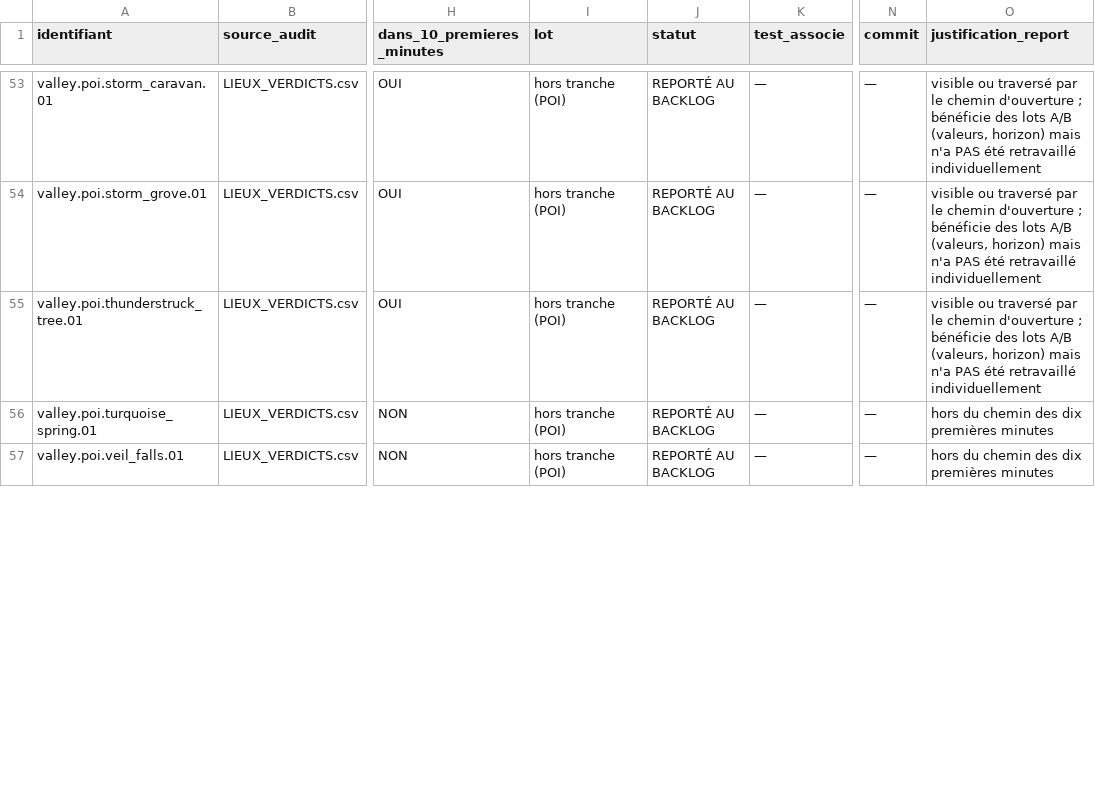
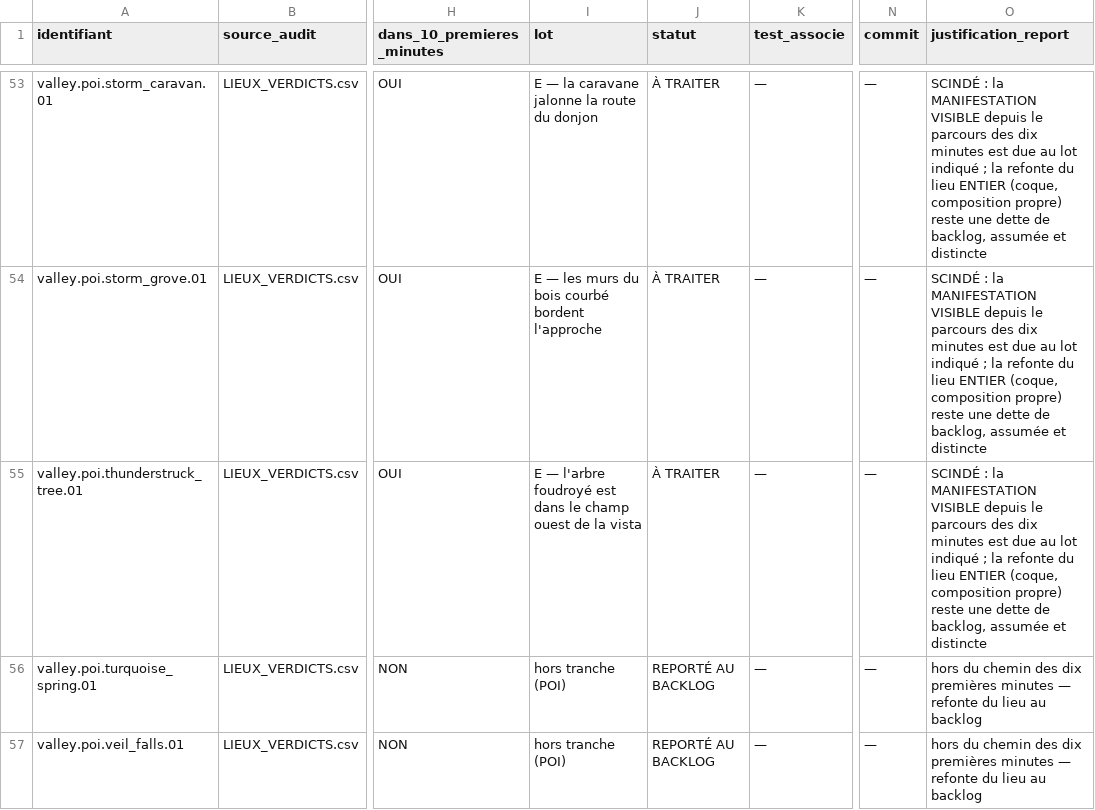
Before and after one commit to istbanbanier/Zelda, a CSV file: evidence/vertical_slice_20260811/AUDIT_TRACEABILITY.csv, drawn as a sheet; only a part is shown, gaps mark what is left out; the diff covers the shown part only; the diff names each change by its address in the sheet, - before the commit and + after, or states it on an @@ line.

```diff
--- a/evidence/vertical_slice_20260811/AUDIT_TRACEABILITY.csv
+++ b/evidence/vertical_slice_20260811/AUDIT_TRACEABILITY.csv
-I53 (lot): hors tranche (POI)
+I53 (lot): E — la caravane jalonne la route du donjon
-J53:J55 (statut): REPORTÉ AU BACKLOG
+J53:J55 (statut): À TRAITER
-O53:O55 (justification_report): visible ou traversé par le chemin d'ouverture ; bénéficie des lots A/B (valeurs, horizon) mais n'a PAS été retravaillé individuellement
+O53:O55 (justification_report): SCINDÉ : la MANIFESTATION VISIBLE depuis le parcours des dix minutes est due au lot indiqué ; la refonte du lieu ENTIER (coque, composition propre) reste une dette de backlog, assumée et distincte
-I54 (lot): hors tranche (POI)
+I54 (lot): E — les murs du bois courbé bordent l'approche
-I55 (lot): hors tranche (POI)
+I55 (lot): E — l'arbre foudroyé est dans le champ ouest de la vista
-O56:O57 (justification_report): …premières minutes
+O56:O57 (justification_report): …premières minutes — refonte du lieu au backlog
```
Also changed, not shown: 58 edited cells elsewhere in this file, 1 other file.
